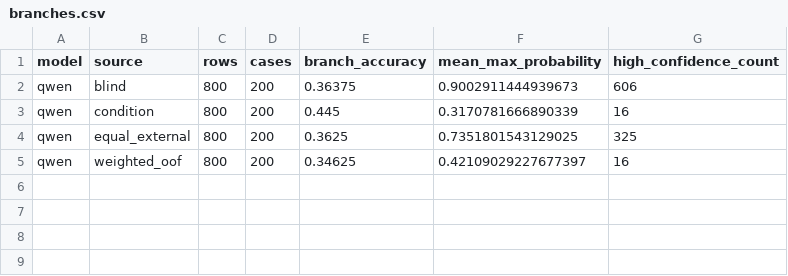
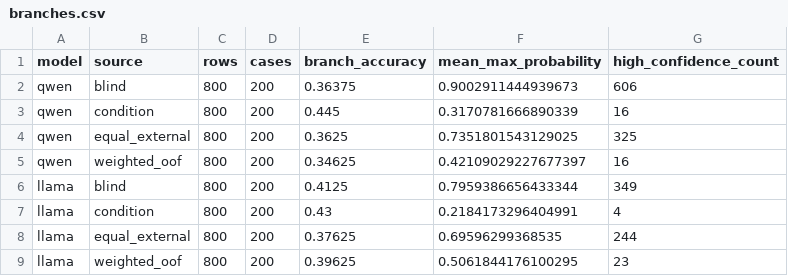
Before and after one commit to chunxi-alpc/TRIAGE, a CSV file: experiments/aster_e0_e8_20261024/results/improvement_seed0_v1/branches.csv, drawn as a sheet.

```diff
--- a/experiments/aster_e0_e8_20261024/results/improvement_seed0_v1/branches.csv
+++ b/experiments/aster_e0_e8_20261024/results/improvement_seed0_v1/branches.csv
@@ -5 +5,5 @@ qwen,equal_external,800,200,0.3625,0.7351801543129025,325
 qwen,weighted_oof,800,200,0.34625,0.42109029227677397,16
+llama,blind,800,200,0.4125,0.7959386656433344,349
+llama,condition,800,200,0.43,0.2184173296404991,4
+llama,equal_external,800,200,0.37625,0.69596299368535,244
+llama,weighted_oof,800,200,0.39625,0.5061844176100295,23
```
Also changed, not shown: experiments/aster_e0_e8_20261024/results/improvement_seed0_v1/accuracy.csv, experiments/aster_e0_e8_20261024/results/improvement_seed0_v1/conditional.csv, 31 other files.
